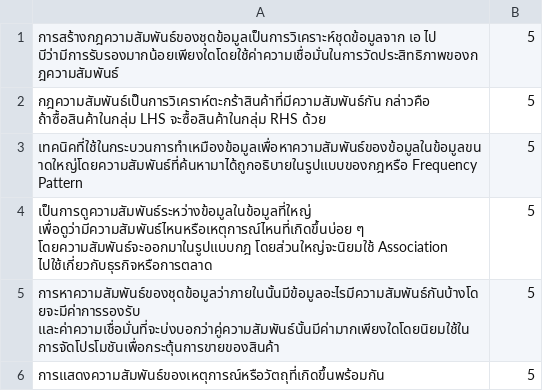
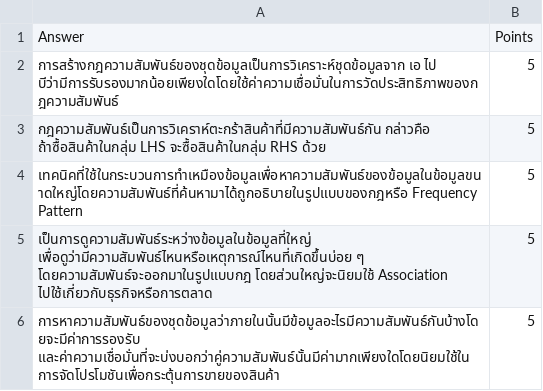
Before and after one commit to NapatSIt/Project_Saminar, a CSV file: Answer1Asso.csv, drawn as a sheet; only a part is shown; the shorter side is filled out with more unchanged rows.

Commit message:
Add files via upload

```diff
--- a/Answer1Asso.csv
+++ b/Answer1Asso.csv
@@ -1 +1,2 @@
+Answer,Points
 การสร้างกฎความสัมพันธ์ของชุดข้อมูลเป็นการวิเคราะห์ชุดข้อมูลจาก เอ ไป บีว่ามีการรับรองมากน้อยเพียงใดโดยใช้ค่าความเชื่อมั่นในการวัดประสิทธิภาพของกฎความสัมพันธ์,5
```
